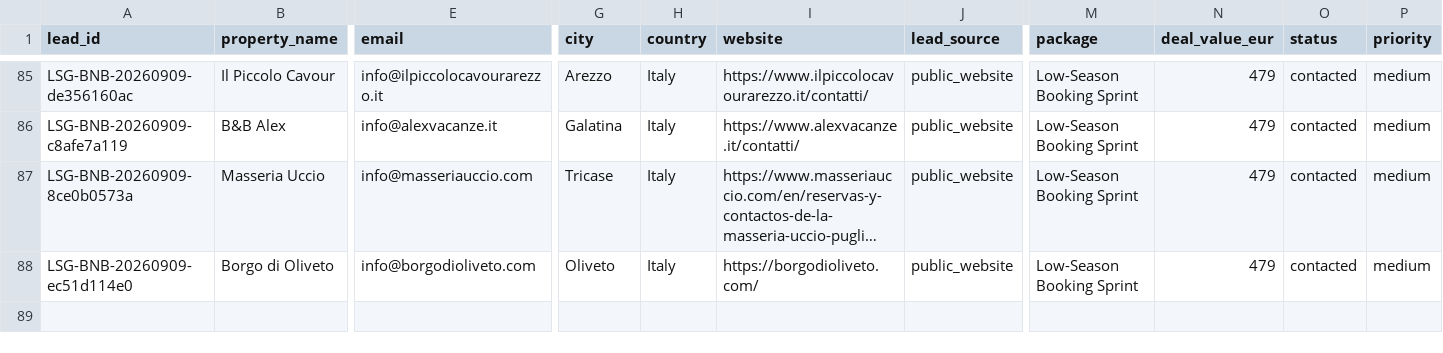
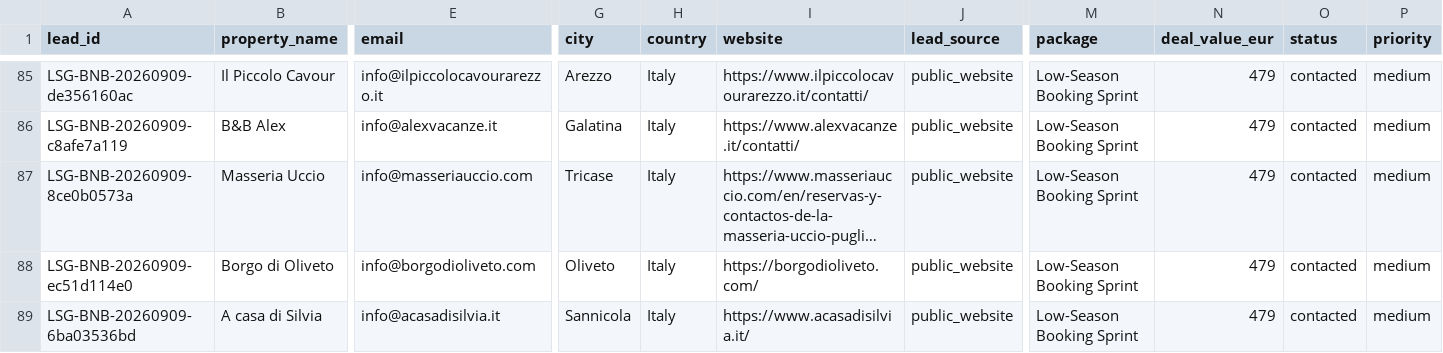
Before and after one commit to vincenzoproto/Lowseasongrowth, a CSV file: crm/LEADS.csv, drawn as a sheet; only a part is shown, gaps mark what is left out; long unchanged cells end in …; rows hold the shown columns only; the diff names each change by its address in the sheet, - before the commit and + after, or states it on an @@ line.

```diff
--- a/crm/LEADS.csv
+++ b/crm/LEADS.csv
+row 89: LSG-BNB-20260909-6ba03536bd | A casa di Silvia | info@acasadisilvia.it | Sannicola | Italy | https://www.acasadisilvia.it/ | public_website | Low-Season Booking Sprint | 479 | contacted | medium
```
Also changed, not shown: crm/campaigns/LSG-20260909-BNB80.csv.
